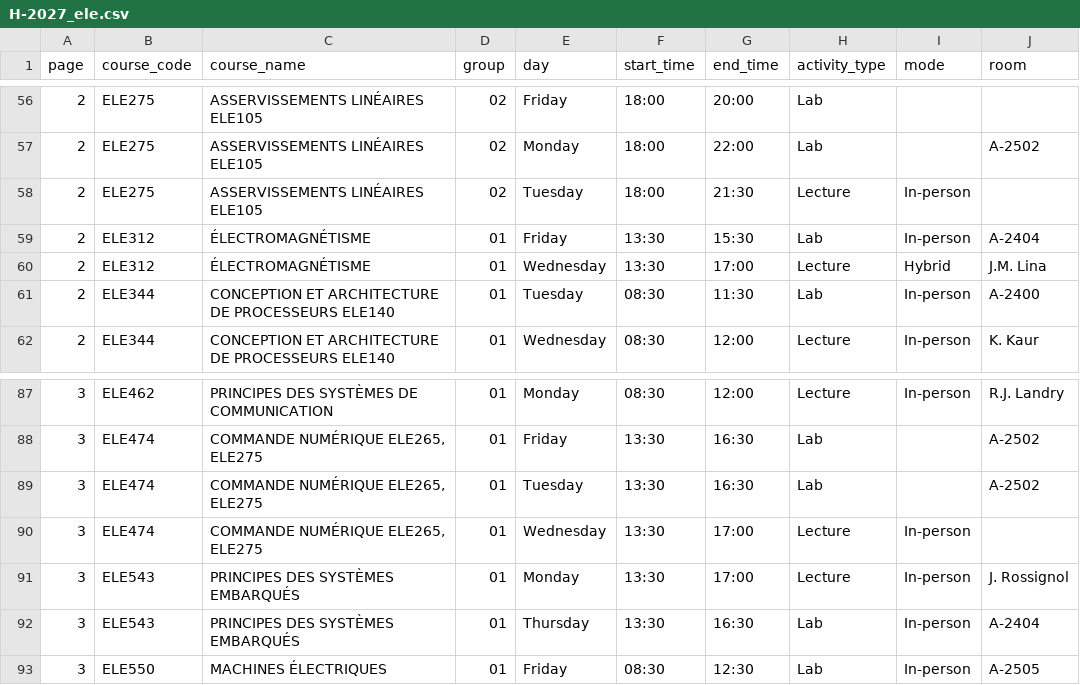
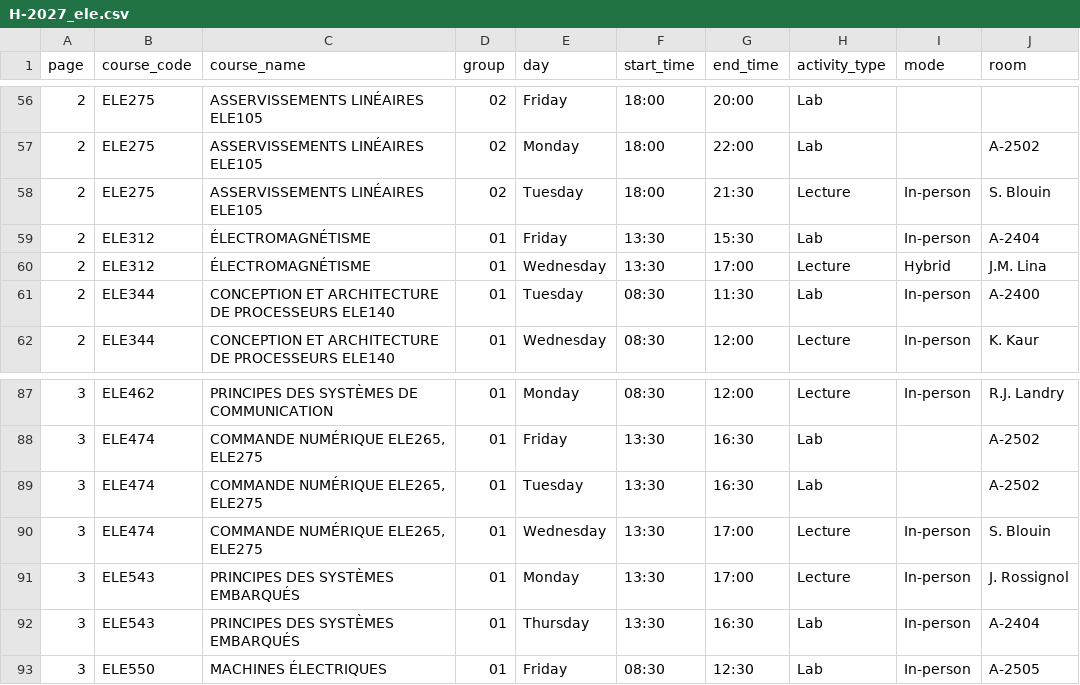
Before and after one commit to olivier0922/schedule-generator-ETS, a CSV file: data/H-2027_ele.csv, drawn as a sheet; only a part is shown, gaps mark what is left out.

```diff
--- a/data/H-2027_ele.csv
+++ b/data/H-2027_ele.csv
@@ -57,3 +57,3 @@
 2,ELE275,ASSERVISSEMENTS LINÉAIRES ELE105,02,Monday,18:00,22:00,Lab,,A-2502
-2,ELE275,ASSERVISSEMENTS LINÉAIRES ELE105,02,Tuesday,18:00,21:30,Lecture,In-person,
+2,ELE275,ASSERVISSEMENTS LINÉAIRES ELE105,02,Tuesday,18:00,21:30,Lecture,In-person,S. Blouin
 2,ELE312,ÉLECTROMAGNÉTISME,01,Friday,13:30,15:30,Lab,In-person,A-2404
@@ -89,3 +89,3 @@
 3,ELE474,"COMMANDE NUMÉRIQUE ELE265, ELE275",01,Tuesday,13:30,16:30,Lab,,A-2502
-3,ELE474,"COMMANDE NUMÉRIQUE ELE265, ELE275",01,Wednesday,13:30,17:00,Lecture,In-person,
+3,ELE474,"COMMANDE NUMÉRIQUE ELE265, ELE275",01,Wednesday,13:30,17:00,Lecture,In-person,S. Blouin
 3,ELE543,PRINCIPES DES SYSTÈMES EMBARQUÉS,01,Monday,13:30,17:00,Lecture,In-person,J. Rossignol
```
Also changed, not shown: data/H-2027_gol.csv, data/H-2027_gpa.csv, 4 other files.
